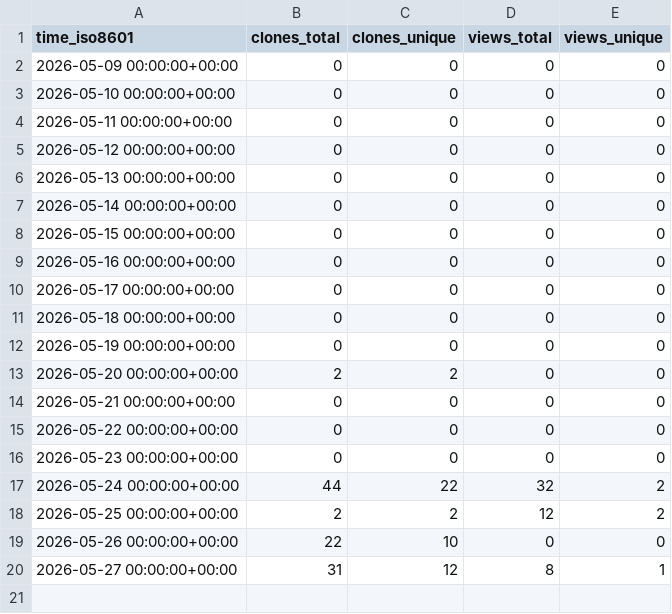
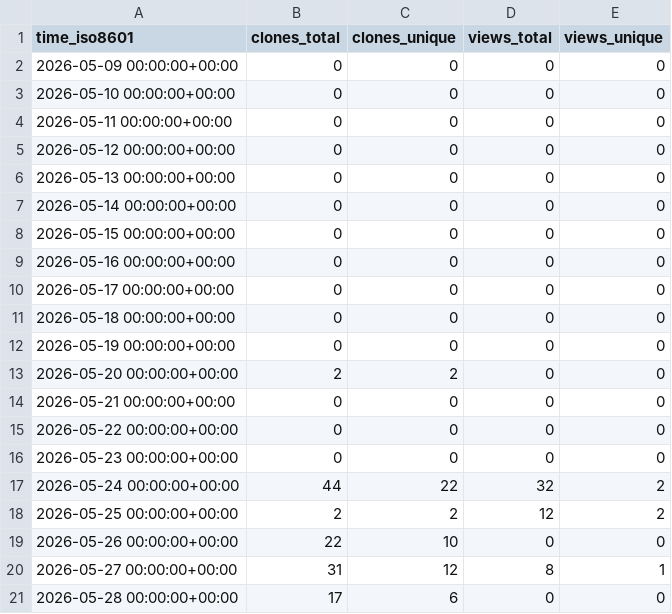
Before and after one commit to krishtadigotla/temporal-wiki-link-prediction, a CSV file: krishtadigotla/temporal-wiki-link-prediction/ghrs-data/views_clones_aggregate.csv, drawn as a sheet; the diff names each change by its address in the sheet, - before the commit and + after, or states it on an @@ line.

```diff
--- a/krishtadigotla/temporal-wiki-link-prediction/ghrs-data/views_clones_aggregate.csv
+++ b/krishtadigotla/temporal-wiki-link-prediction/ghrs-data/views_clones_aggregate.csv
+row 21: 2026-05-28 00:00:00+00:00 | 17 | 6 | 0 | 0
```
Also changed, not shown: 1 other file.
